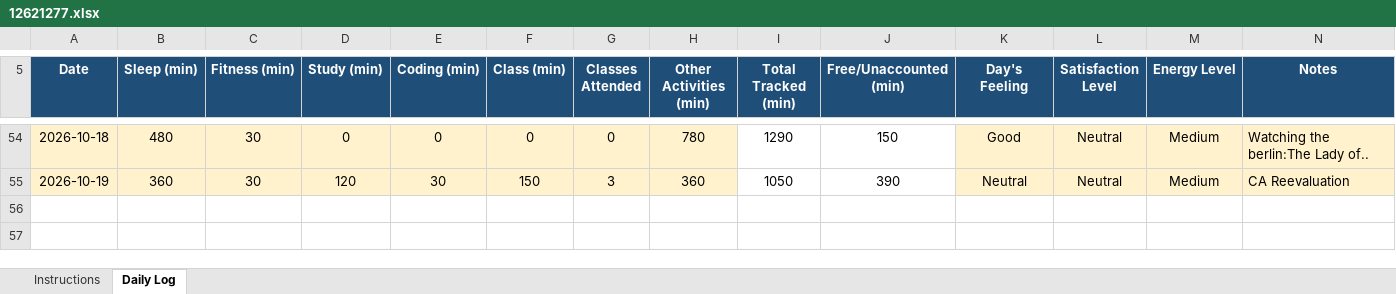
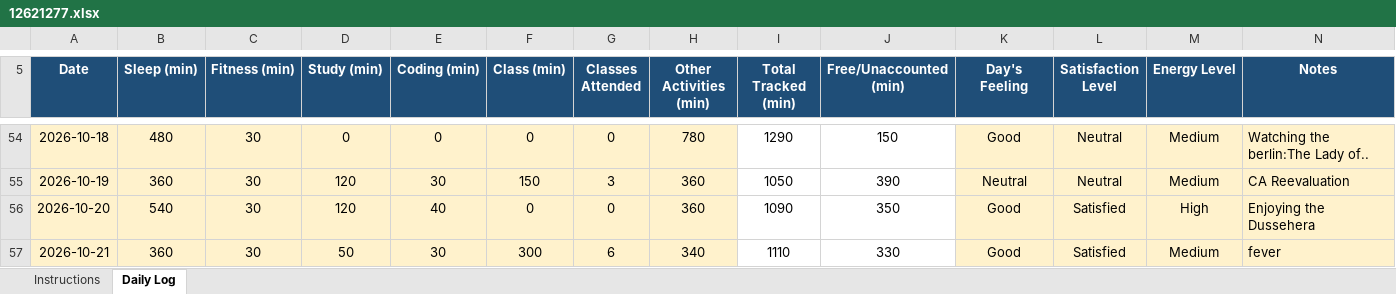
Before and after one commit to amant24/CAP776, an Excel workbook: 12621277.xlsx, sheet Daily Log, drawn as a sheet; only a part is shown, gaps mark what is left out; values as stored, in another font and other column widths than the file's, no borders; conditional formats not drawn; the diff names each change by its address in the sheet, - before the commit and + after, or states it on an @@ line.

Commit message:
Add files via upload

```diff
--- a/12621277.xlsx (sheet Daily Log)
+++ b/12621277.xlsx (sheet Daily Log)
+row 56: 2026-10-20 | 540 | 30 | 120 | 40 | 0 | 0 | 360 | 1090 | 350 | Good | Satisfied | High | Enjoying the Dussehera
+row 57: 2026-10-21 | 360 | 30 | 50 | 30 | 300 | 6 | 340 | 1110 | 330 | Good | Satisfied | Medium | fever
```
